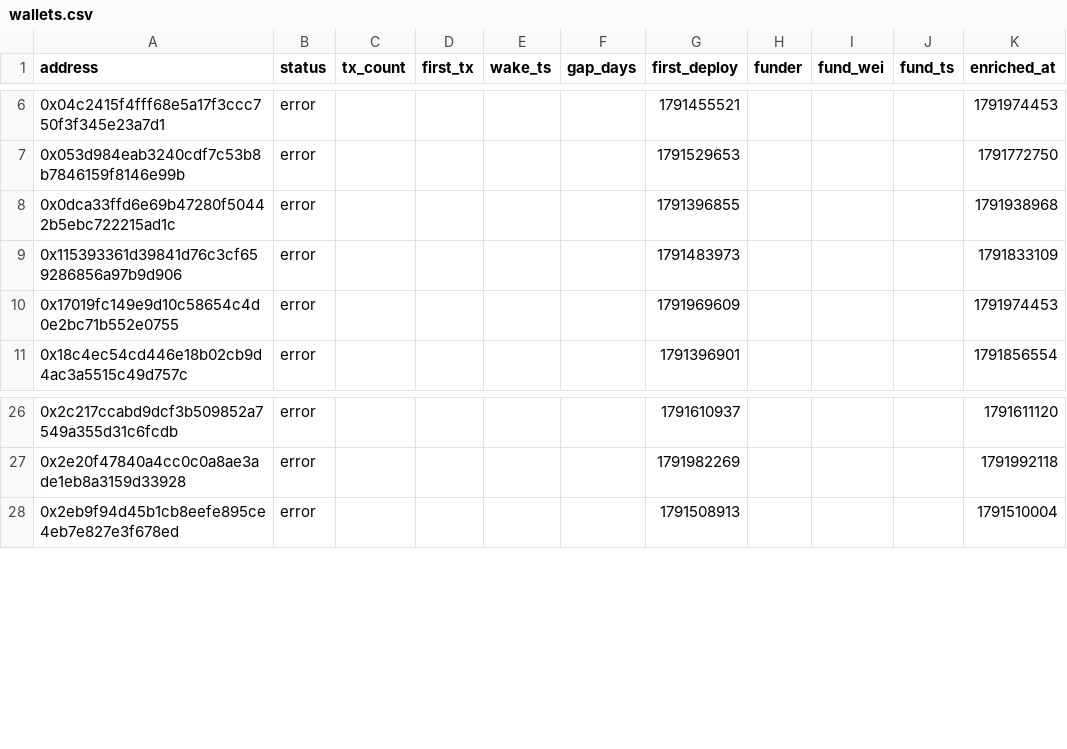
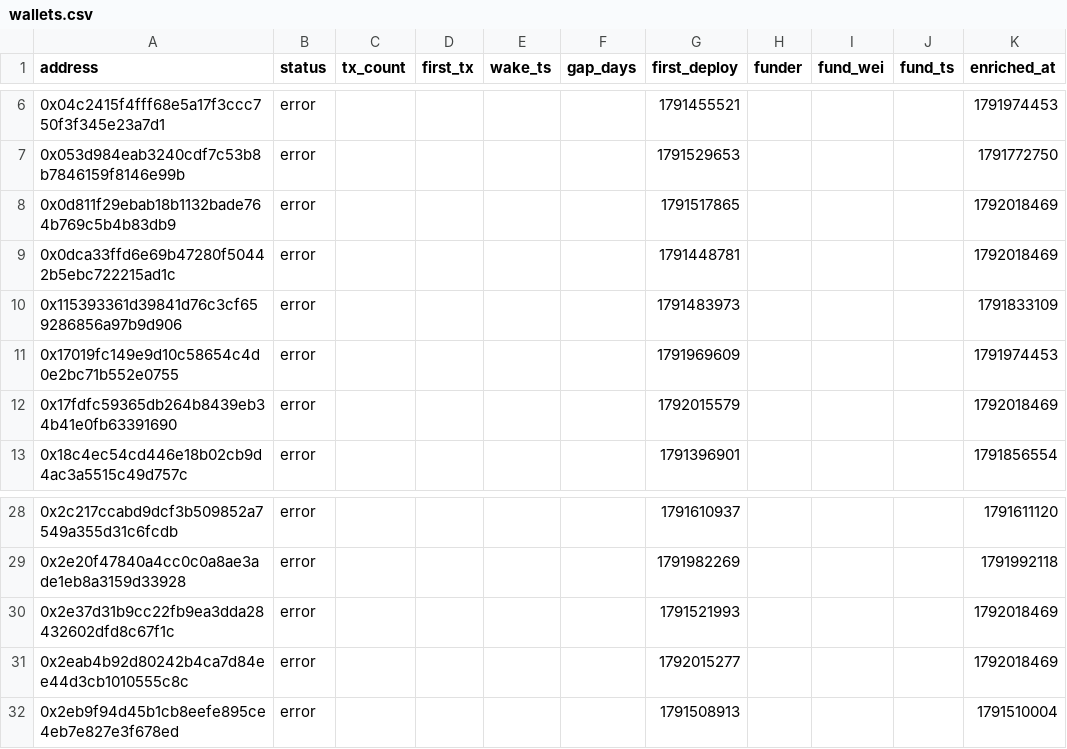
Before and after one commit to ashil13/early-hunter, a CSV file: data/wallets.csv, drawn as a sheet; only a part is shown, gaps mark what is left out.

```diff
--- a/data/wallets.csv
+++ b/data/wallets.csv
@@ -7,5 +7,7 @@ address,status,tx_count,first_tx,wake_ts,gap_days,first_deploy,funder,fund_wei,f
 0x053d984eab3240cdf7c53b8b7846159f8146e99b,error,,,,,1791529653,,,,1791772750
-0x0dca33ffd6e69b47280f50442b5ebc722215ad1c,error,,,,,1791396855,,,,1791938968
+0x0d811f29ebab18b1132bade764b769c5b4b83db9,error,,,,,1791517865,,,,1792018469
+0x0dca33ffd6e69b47280f50442b5ebc722215ad1c,error,,,,,1791448781,,,,1792018469
 0x115393361d39841d76c3cf659286856a97b9d906,error,,,,,1791483973,,,,1791833109
 0x17019fc149e9d10c58654c4d0e2bc71b552e0755,error,,,,,1791969609,,,,1791974453
+0x17fdfc59365db264b8439eb34b41e0fb63391690,error,,,,,1792015579,,,,1792018469
 0x18c4ec54cd446e18b02cb9d4ac3a5515c49d757c,error,,,,,1791396901,,,,1791856554
@@ -27,2 +29,4 @@ address,status,tx_count,first_tx,wake_ts,gap_days,first_deploy,funder,fund_wei,f
 0x2e20f47840a4cc0c0a8ae3ade1eb8a3159d33928,error,,,,,1791982269,,,,1791992118
+0x2e37d31b9cc22fb9ea3dda28432602dfd8c67f1c,error,,,,,1791521993,,,,1792018469
+0x2eab4b92d80242b4ca7d84ee44d3cb1010555c8c,error,,,,,1792015277,,,,1792018469
 0x2eb9f94d45b1cb8eefe895ce4eb7e827e3f678ed,error,,,,,1791508913,,,,1791510004
```
Also changed, not shown: data/candidates_seen.csv, 3 other files.
